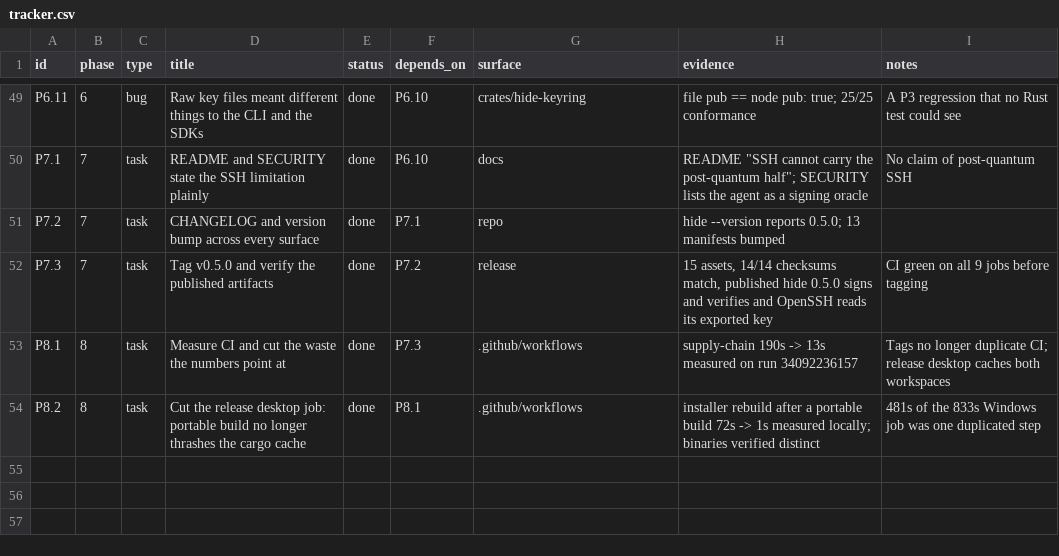
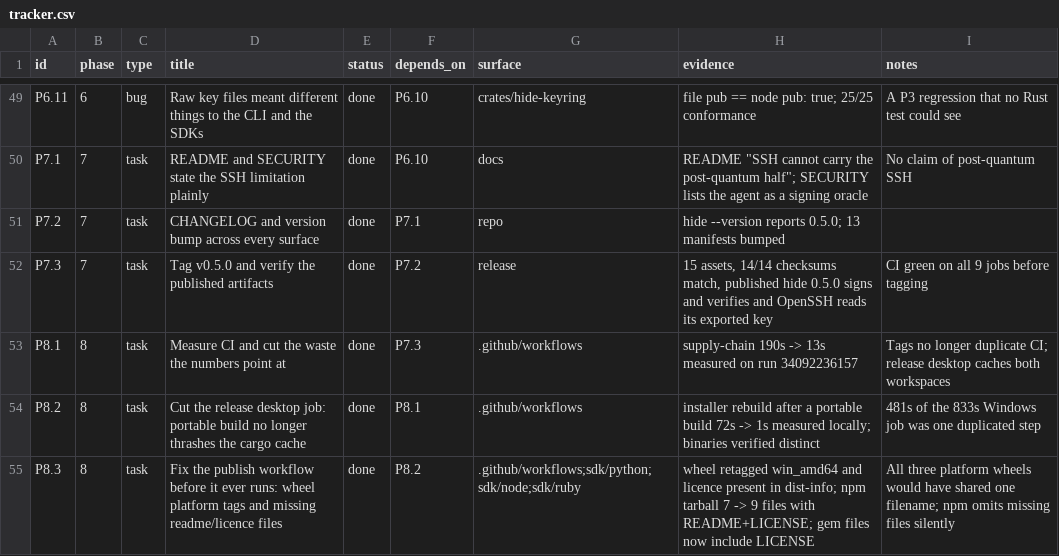
Before and after one commit to hide-protocol/hide, a CSV file: docs/tracker.csv, drawn as a sheet; only a part is shown, gaps mark what is left out.

Commit message:
fix(publish): the publish workflow would have shipped broken packages
Nothing has ever been published to a registry, so none of this had run. Building the packages locally first found three faults, two of them silent.

All three platform wheels would have been named py3-none-any: hatchling does not know the package became platform-specific when the native library is copied in, so PyPI would have served one platform's binary to everyone. The matrix already carried the right tag in an unused key.

The Python build failed outright on a declared-but-absent README, and npm dropped README and LICENSE from the tarball without a warning, which publishes a blank registry page and no licence text.

```diff
--- a/docs/tracker.csv
+++ b/docs/tracker.csv
@@ -54 +54,2 @@ P8.1,8,task,Measure CI and cut the waste the numbers point at,done,P7.3,.github/
 P8.2,8,task,Cut the release desktop job: portable build no longer thrashes the cargo cache,done,P8.1,.github/workflows,"installer rebuild after a portable build 72s -> 1s measured locally; binaries verified distinct",481s of the 833s Windows job was one duplicated step
+P8.3,8,task,Fix the publish workflow before it ever runs: wheel platform tags and missing readme/licence files,done,P8.2,".github/workflows;sdk/python;sdk/node;sdk/ruby","wheel retagged win_amd64 and licence present in dist-info; npm tarball 7 -> 9 files with README+LICENSE; gem files now include LICENSE","All three platform wheels would have shared one filename; npm omits missing files silently"
```
Also changed, not shown: 3 other files.
